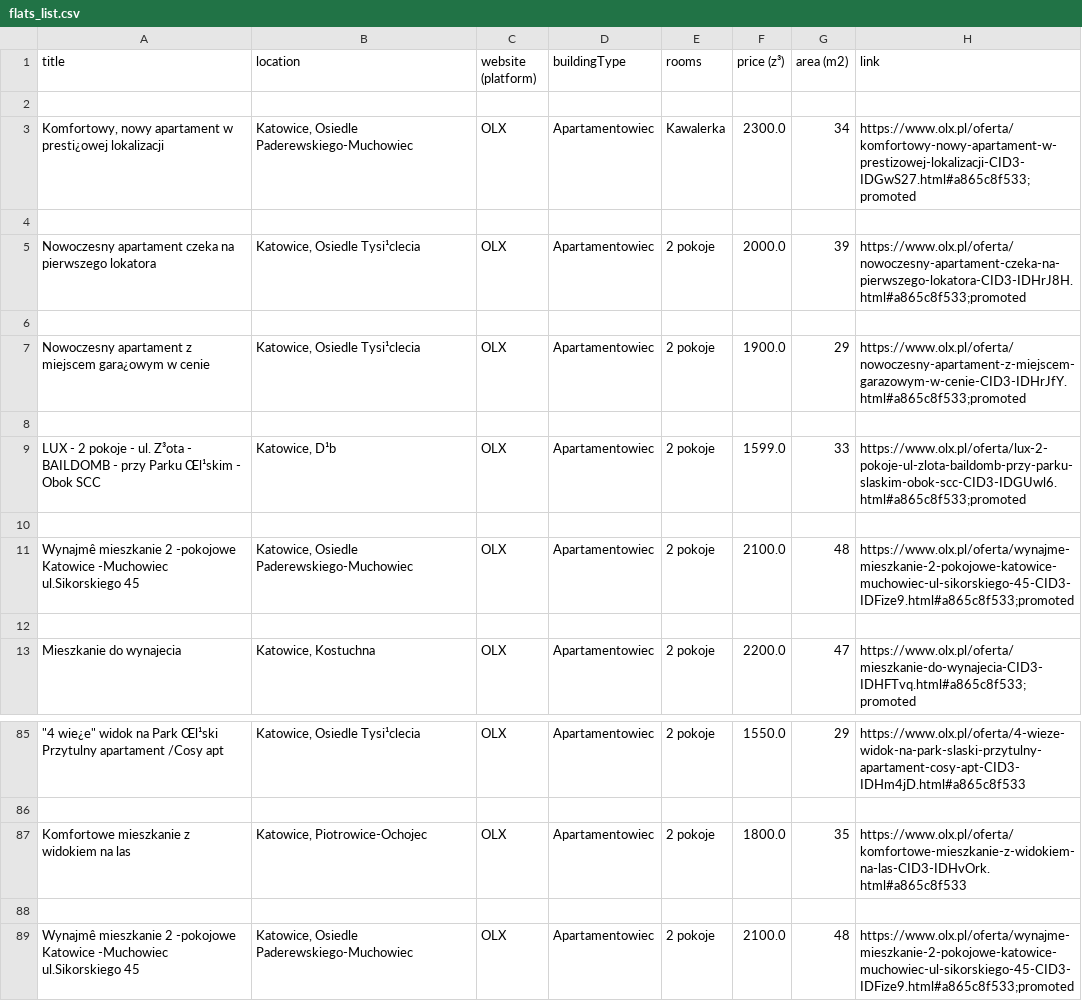
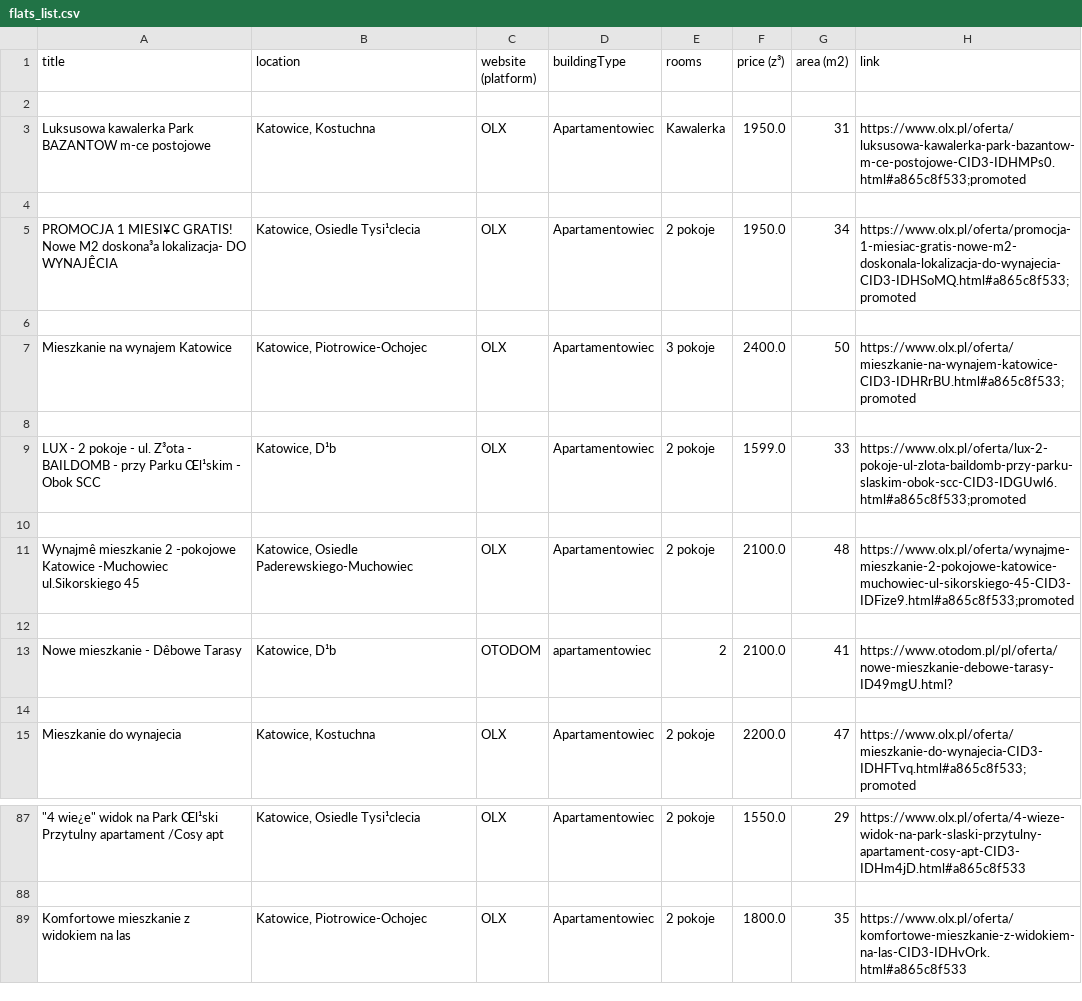
Before and after one commit to pawelpiatekProjects/pythonWebscraping, a CSV file: outputs/flats_list.csv, drawn as a sheet; only a part is shown, gaps mark what is left out; removed rows and columns are numbered as before the commit, all else as after; the diff names each change by its address in the sheet, - before the commit and + after, or states it on an @@ line.

```diff
--- a/outputs/flats_list.csv
+++ b/outputs/flats_list.csv
-row 3: Komfortowy, nowy apartament w presti¿owej lokalizacji | Katowice, Osiedle Paderewskiego-Muchowiec | OLX | Apartamentowiec | Kawalerka | 2300.0 | 34 | https://www.olx.pl/oferta/komfortowy-nowy-apartament-w-prestizowej-lokalizacji-CID3-IDGwS27.html#a865c8f533;promoted
+row 3: Luksusowa kawalerka Park BAZANTOW m-ce postojowe | Katowice, Kostuchna | OLX | Apartamentowiec | Kawalerka | 1950.0 | 31 | https://www.olx.pl/oferta/luksusowa-kawalerka-park-bazantow-m-ce-postojowe-CID3-IDHMPs0.html#a865c8f533;promoted
-A5 (title): Nowoczesny apartament czeka na pierwszego lokatora
+A5 (title): PROMOCJA 1 MIESI¥C GRATIS! Nowe M2 doskona³a lokalizacja- DO WYNAJÊCIA
-F5 (price (z³)): 2000.0
+F5 (price (z³)): 1950.0
-G5 (area (m2)): 39
+G5 (area (m2)): 34
-H5 (link): https://www.olx.pl/oferta/nowoczesny-apartament-czeka-na-pierwszego-lokatora-CID3-IDHrJ8H.html#a865c8f533;promoted
+H5 (link): https://www.olx.pl/oferta/promocja-1-miesiac-gratis-nowe-m2-doskonala-lokalizacja-do-wynajecia-CID3-IDHSoMQ.html#a865c8f533;promoted
-row 7: Nowoczesny apartament z miejscem gara¿owym w cenie | Katowice, Osiedle Tysi¹clecia | OLX | Apartamentowiec | 2 pokoje | 1900.0 | 29 | https://www.olx.pl/oferta/nowoczesny-apartament-z-miejscem-garazowym-w-cenie-CID3-IDHrJfY.html#a865c8f533;promoted
+row 7: Mieszkanie na wynajem Katowice | Katowice, Piotrowice-Ochojec | OLX | Apartamentowiec | 3 pokoje | 2400.0 | 50 | https://www.olx.pl/oferta/mieszkanie-na-wynajem-katowice-CID3-IDHRrBU.html#a865c8f533;promoted
+row 12: (empty)
+row 13: Nowe mieszkanie - Dêbowe Tarasy | Katowice, D¹b | OTODOM | apartamentowiec | 2 | 2100.0 | 41 | https://www.otodom.pl/pl/oferta/nowe-mieszkanie-debowe-tarasy-ID49mgU.html?
-row 88: (empty)
-row 89: Wynajmê mieszkanie 2 -pokojowe Katowice -Muchowiec ul.Sikorskiego 45 | Katowice, Osiedle Paderewskiego-Muchowiec | OLX | Apartamentowiec | 2 pokoje | 2100.0 | 48 | https://www.olx.pl/oferta/wynajme-mieszkanie-2-pokojowe-katowice-muchowiec-ul-sikorskiego-45-CID3-IDFize9.html#a865c8f533;promoted
```
Also changed, not shown: 3 other files.
